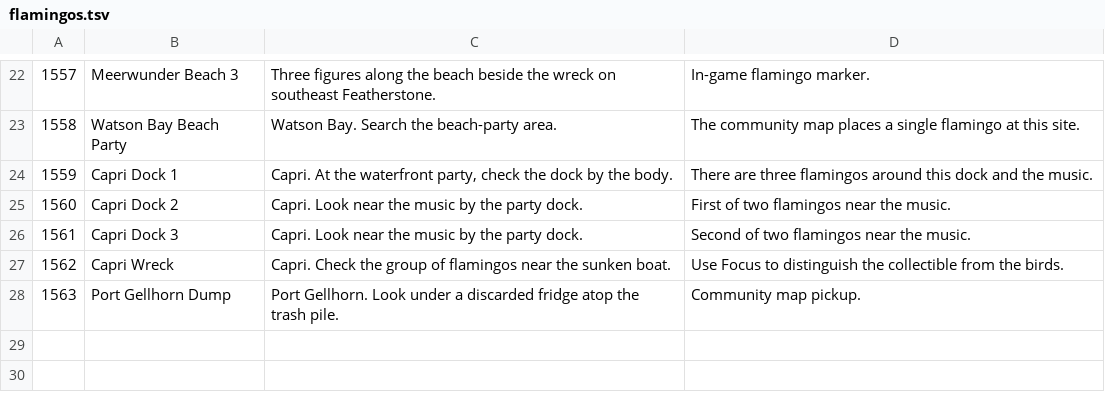
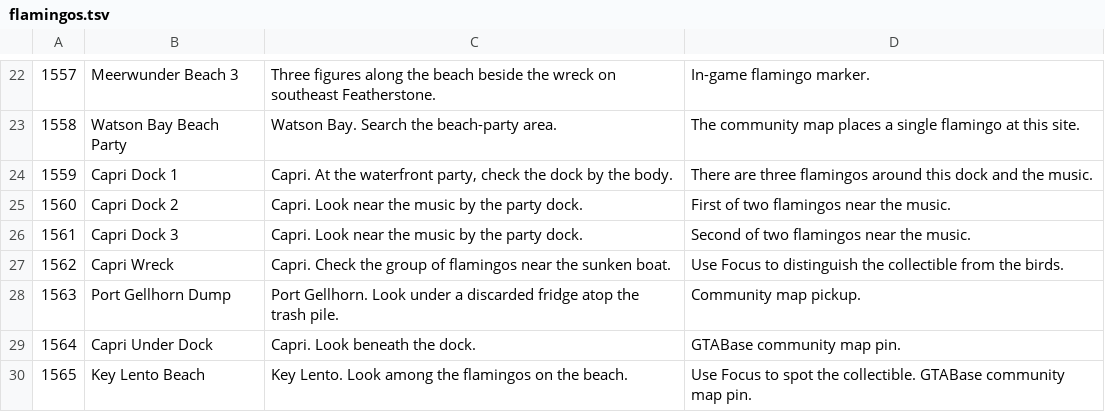
Before and after one commit to RogueMaster/GTA_VI_Companion, a TSV file: assets/collections/flamingos.tsv, drawn as a sheet; only a part is shown, gaps mark what is left out.

```diff
--- a/assets/collections/flamingos.tsv
+++ b/assets/collections/flamingos.tsv
@@ -28 +28,3 @@
 1563	Port Gellhorn Dump	Port Gellhorn. Look under a discarded fridge atop the trash pile.	Community map pickup.
+1564	Capri Under Dock	Capri. Look beneath the dock.	GTABase community map pin.
+1565	Key Lento Beach	Key Lento. Look among the flamingos on the beach.	Use Focus to spot the collectible. GTABase community map pin.
```
Also changed, not shown: assets/collections/cards_03.tsv, assets/collections/tattoos.tsv, 19 other files.
